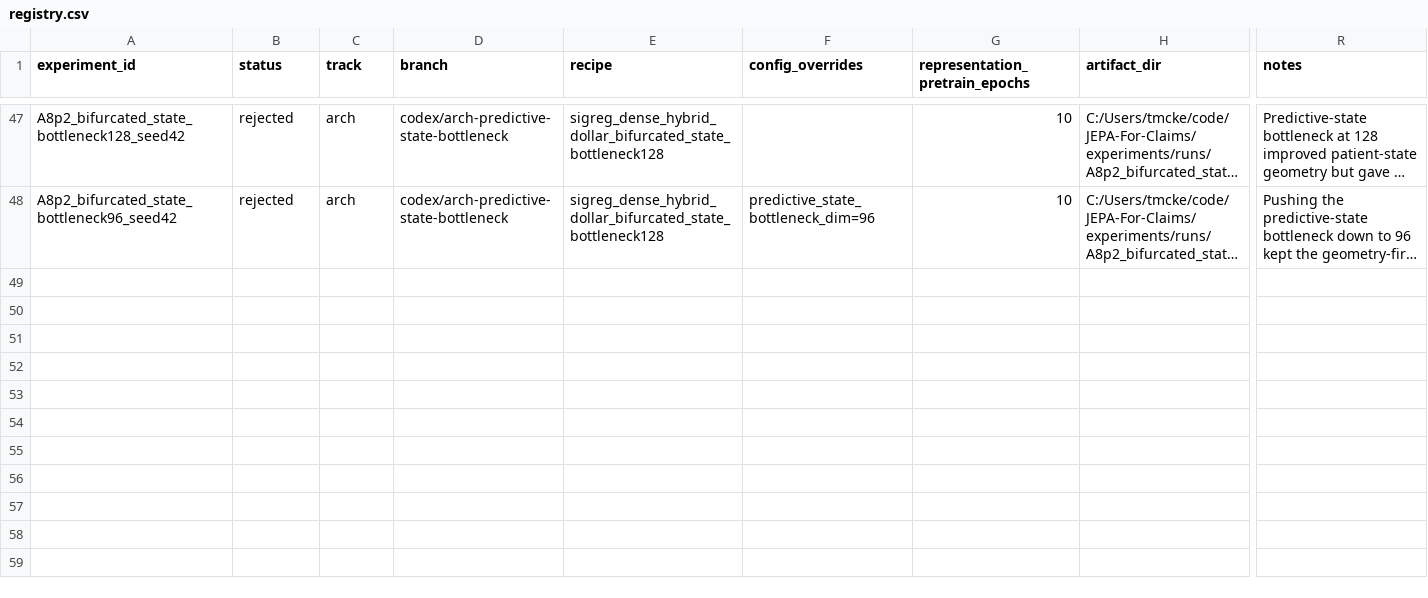
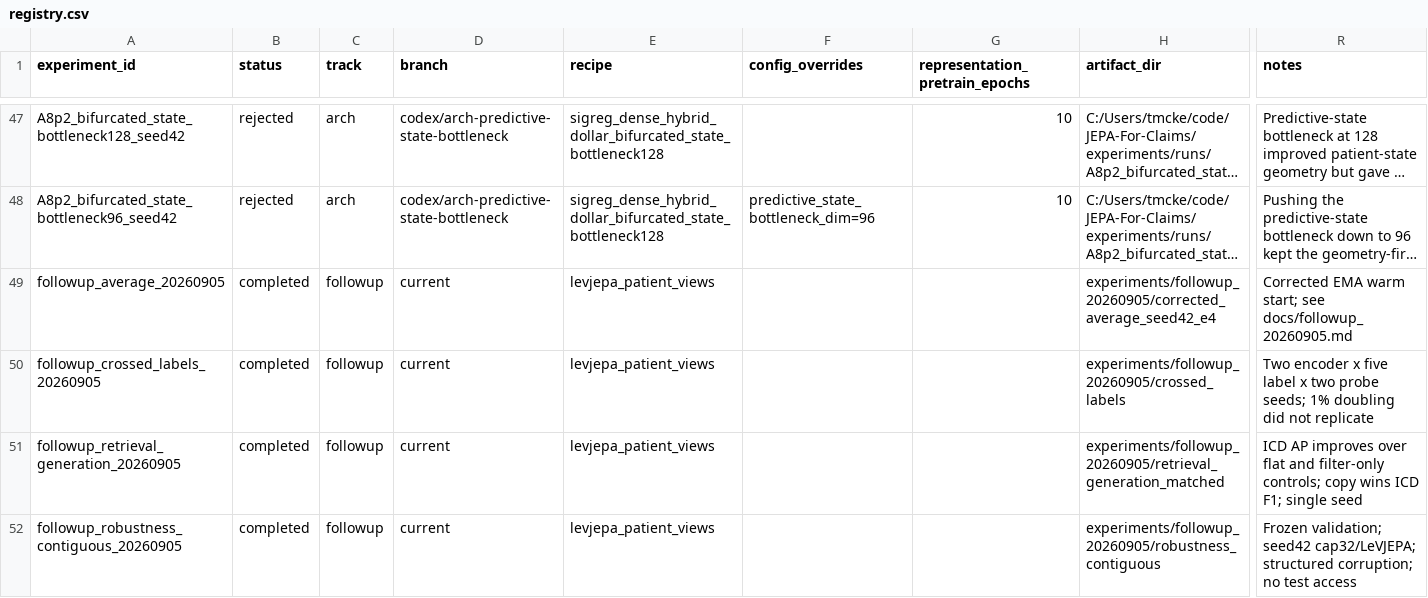
Before and after one commit to deanmckee007/JEPA-For-Claims, a CSV file: experiments/registry.csv, drawn as a sheet; only a part is shown, gaps mark what is left out; long unchanged cells end in …; rows hold the shown columns only; the diff covers the shown part only; the diff names each change by its address in the sheet, - before the commit and + after, or states it on an @@ line.

Commit message:
Add leakage-safe retrieval and dollar-cost objective experiments

```diff
--- a/experiments/registry.csv
+++ b/experiments/registry.csv
+row 49: followup_average_20260905 | completed | followup | current | levjepa_patient_views |  |  | experiments/followup_20260905/corrected_average_seed42_e4 | Corrected EMA warm start; see docs/followup_20260905.md
+row 50: followup_crossed_labels_20260905 | completed | followup | current | levjepa_patient_views |  |  | experiments/followup_20260905/crossed_labels | Two encoder x five label x two probe seeds; 1% doubling did not replicate
+row 51: followup_retrieval_generation_20260905 | completed | followup | current | levjepa_patient_views |  |  | experiments/followup_20260905/retrieval_generation_matched | ICD AP improves over flat and filter-only controls; copy wins ICD F1; single seed
+row 52: followup_robustness_contiguous_20260905 | completed | followup | current | levjepa_patient_views |  |  | experiments/followup_20260905/robustness_contiguous | Frozen validation; seed42 cap32/LeVJEPA; structured corruption; no test access
```
Also changed, not shown: 12 added rows elsewhere in this file, 27 other files.
